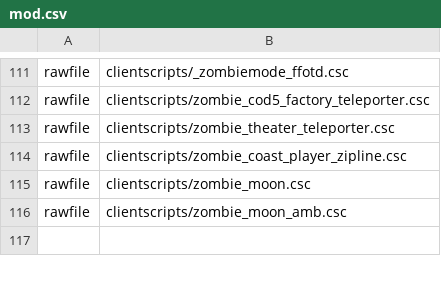
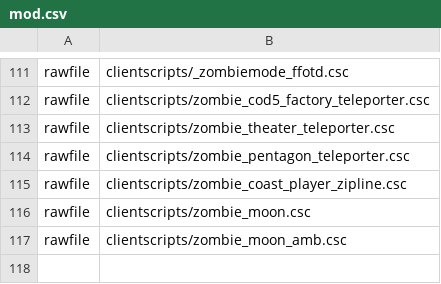
Before and after one commit to Jbleezy/BO1-Reimagined, a CSV file: mod.csv, drawn as a sheet; only a part is shown, gaps mark what is left out.

```diff
--- a/mod.csv
+++ b/mod.csv
@@ -113,2 +113,3 @@ rawfile,clientscripts/zombie_cod5_factory_teleporter.csc
 rawfile,clientscripts/zombie_theater_teleporter.csc
+rawfile,clientscripts/zombie_pentagon_teleporter.csc
 rawfile,clientscripts/zombie_coast_player_zipline.csc
```
Also changed, not shown: 23 other files.
